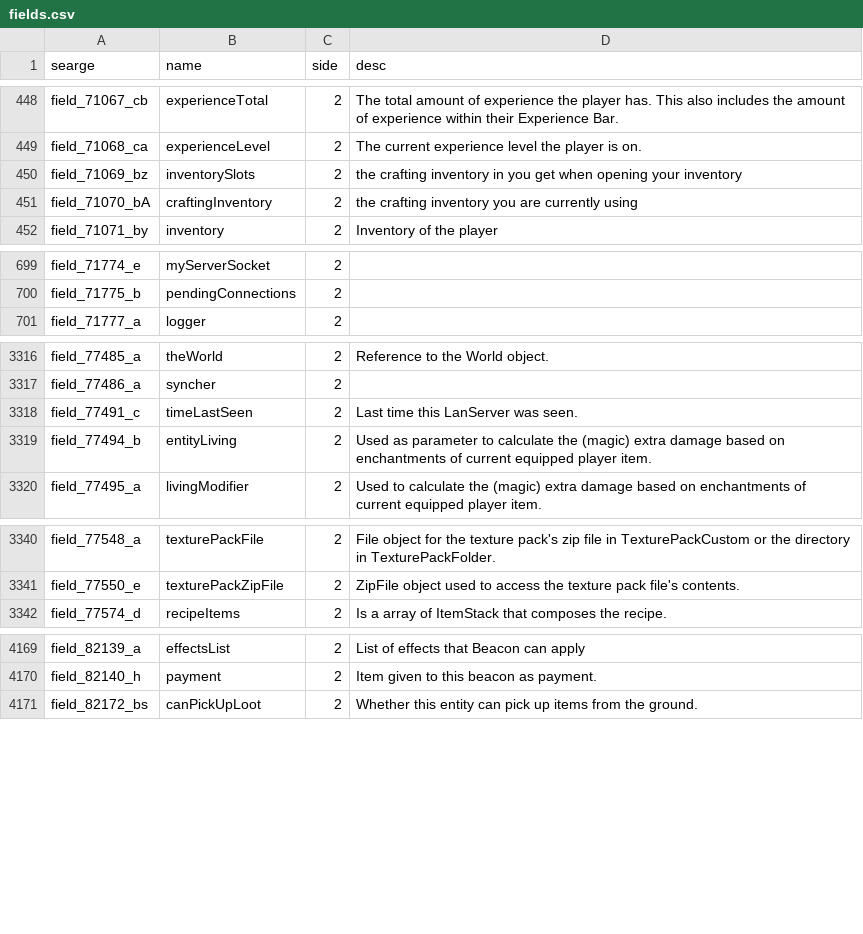
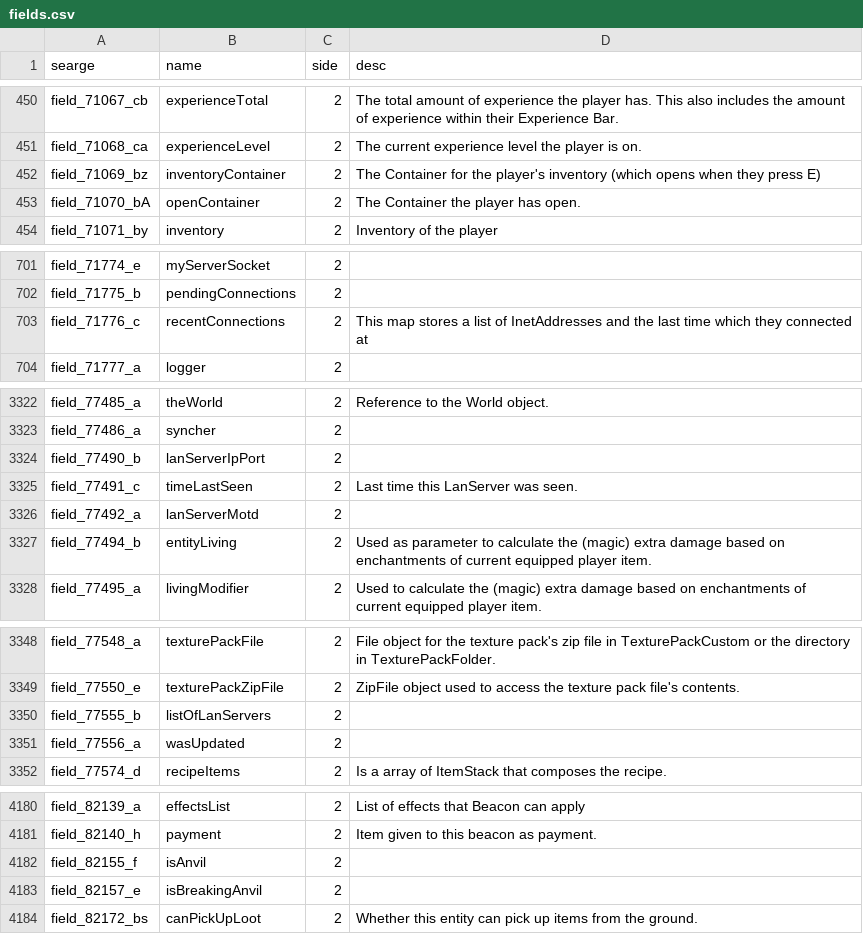
Before and after one commit to MinecraftForge/MinecraftForge, a CSV file: fml/conf/fields.csv, drawn as a sheet; only a part is shown, gaps mark what is left out; the diff covers the shown part only.

```diff
--- a/fml/conf/fields.csv
+++ b/fml/conf/fields.csv
@@ -449,4 +451,4 @@ field_71067_cb,experienceTotal,2,The total amount of experience the player has.
 field_71068_ca,experienceLevel,2,The current experience level the player is on.
-field_71069_bz,inventorySlots,2,the crafting inventory in you get when opening your inventory
-field_71070_bA,craftingInventory,2,the crafting inventory you are currently using
+field_71069_bz,inventoryContainer,2,The Container for the player's inventory (which opens when they press E)
+field_71070_bA,openContainer,2,The Container the player has open.
 field_71071_by,inventory,2,Inventory of the player
@@ -700,2 +702,3 @@ field_71774_e,myServerSocket,2,
 field_71775_b,pendingConnections,2,
+field_71776_c,recentConnections,2,This map stores a list of InetAddresses and the last time which they connected at
 field_71777_a,logger,2,
@@ -3317,3 +3323,5 @@ field_77485_a,theWorld,2,Reference to the World object.
 field_77486_a,syncher,2,
+field_77490_b,lanServerIpPort,2,
 field_77491_c,timeLastSeen,2,Last time this LanServer was seen.
+field_77492_a,lanServerMotd,2,
 field_77494_b,entityLiving,2,Used as parameter to calculate the (magic) extra damage based on enchantments of current equipped player item.
@@ -3341,2 +3349,4 @@ field_77548_a,texturePackFile,2,File object for the texture pack's zip file in T
 field_77550_e,texturePackZipFile,2,ZipFile object used to access the texture pack file's contents.
+field_77555_b,listOfLanServers,2,
+field_77556_a,wasUpdated,2,
 field_77574_d,recipeItems,2,Is a array of ItemStack that composes the recipe.
@@ -4170,2 +4181,4 @@ field_82139_a,effectsList,2,List of effects that Beacon can apply
 field_82140_h,payment,2,Item given to this beacon as payment.
+field_82155_f,isAnvil,2,
+field_82157_e,isBreakingAnvil,2,
 field_82172_bs,canPickUpLoot,2,Whether this entity can pick up items from the ground.
```
Also changed, not shown: 15 added rows and 6 edited cells elsewhere in this file, fml/conf/methods.csv, 8 other files.
